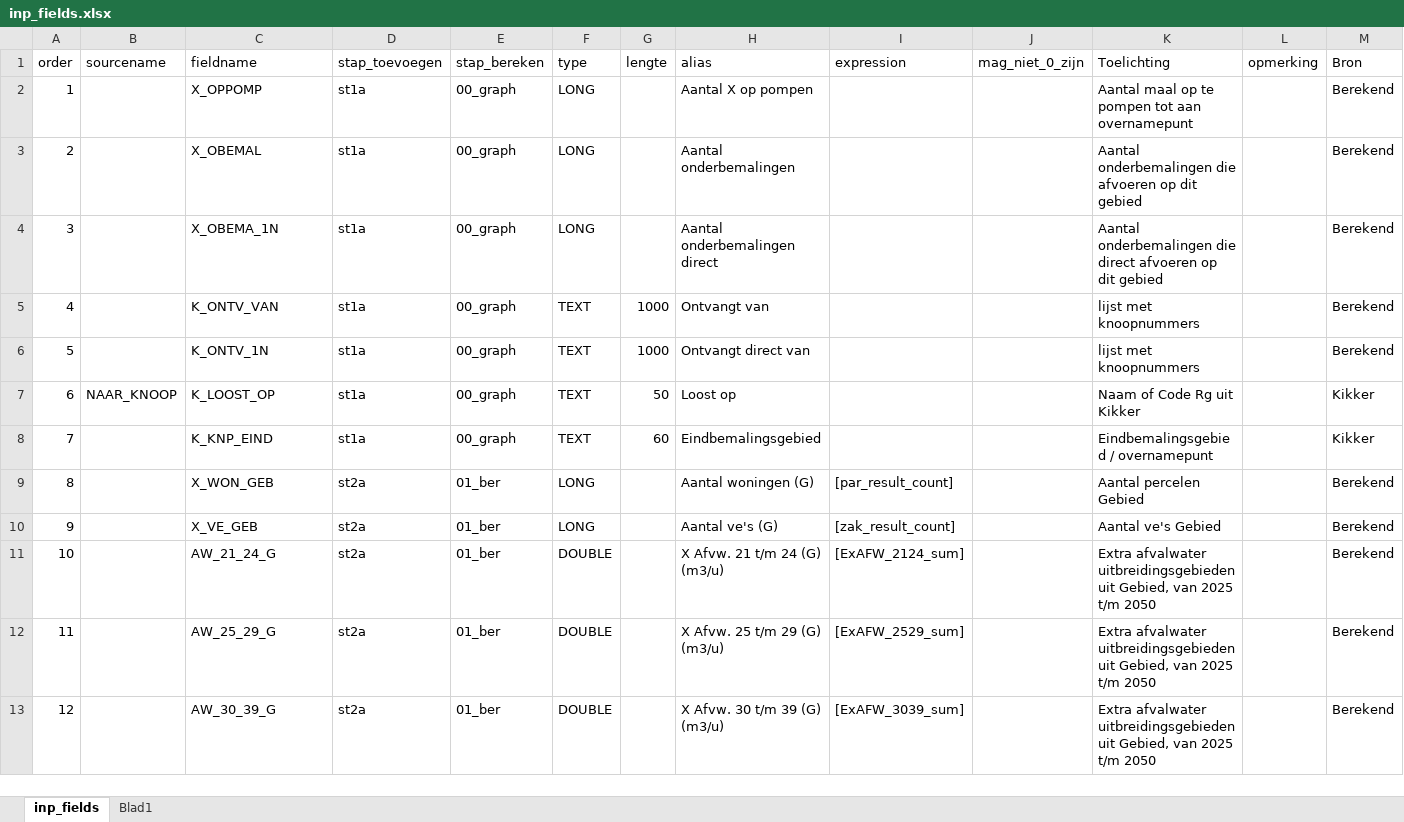
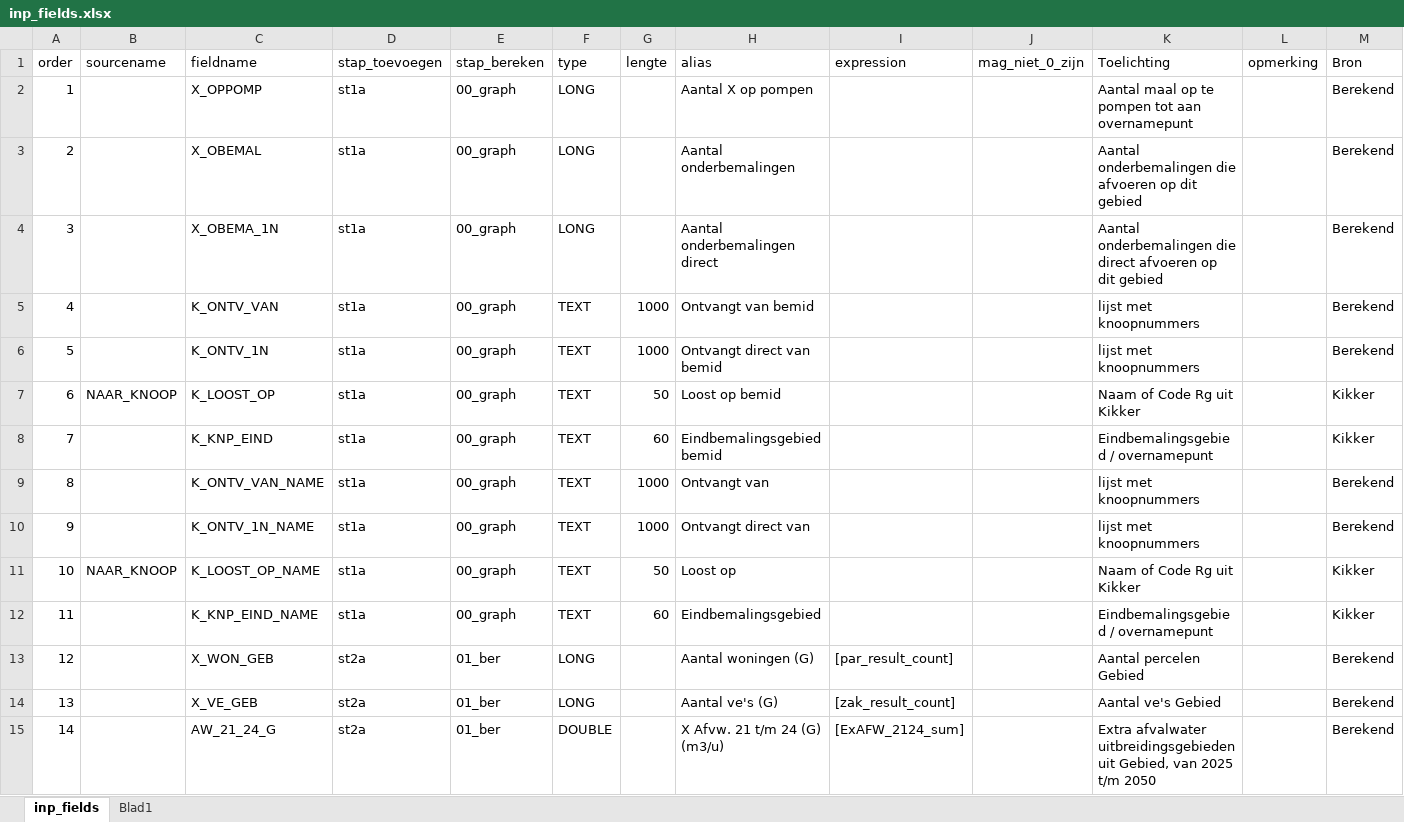
Before and after one commit to bart147/GeoDynGemGWSW, an Excel workbook: inp_fields.xlsx, sheet inp_fields, drawn as a sheet; only a part is shown; the shorter side is filled out with more unchanged rows; values as stored, in another font and other column widths than the file's, no borders; addresses are those after the commit; the diff names each change by its address in the sheet, - before the commit and + after, or states it on an @@ line.

Commit message:
always add result on top
and add descriptions to ONTVANGT_VAN

```diff
--- a/inp_fields.xlsx (sheet inp_fields)
+++ b/inp_fields.xlsx (sheet inp_fields)
-H5 (alias): Ontvangt van
+H5 (alias): Ontvangt van bemid
-H6 (alias): Ontvangt direct van
+H6 (alias): Ontvangt direct van bemid
-H7 (alias): Loost op
+H7 (alias): Loost op bemid
-H8 (alias): Eindbemalingsgebied
+H8 (alias): Eindbemalingsgebied bemid
+row 9: 8 |  | K_ONTV_VAN_NAME | st1a | 00_graph | TEXT | 1000 | Ontvangt van |  |  | lijst met knoopnummers |  | Berekend
+row 10: 9 |  | K_ONTV_1N_NAME | st1a | 00_graph | TEXT | 1000 | Ontvangt direct van |  |  | lijst met knoopnummers |  | Berekend
+row 11: 10 | NAAR_KNOOP | K_LOOST_OP_NAME | st1a | 00_graph | TEXT | 50 | Loost op |  |  | Naam of Code Rg uit Kikker |  | Kikker
+row 12: 11 |  | K_KNP_EIND_NAME | st1a | 00_graph | TEXT | 60 | Eindbemalingsgebied |  |  | Eindbemalingsgebied / overnamepunt |  | Kikker
@@ column A (order) renumbered from row 13 down @@
```
Also changed, not shown: 4 other files.
